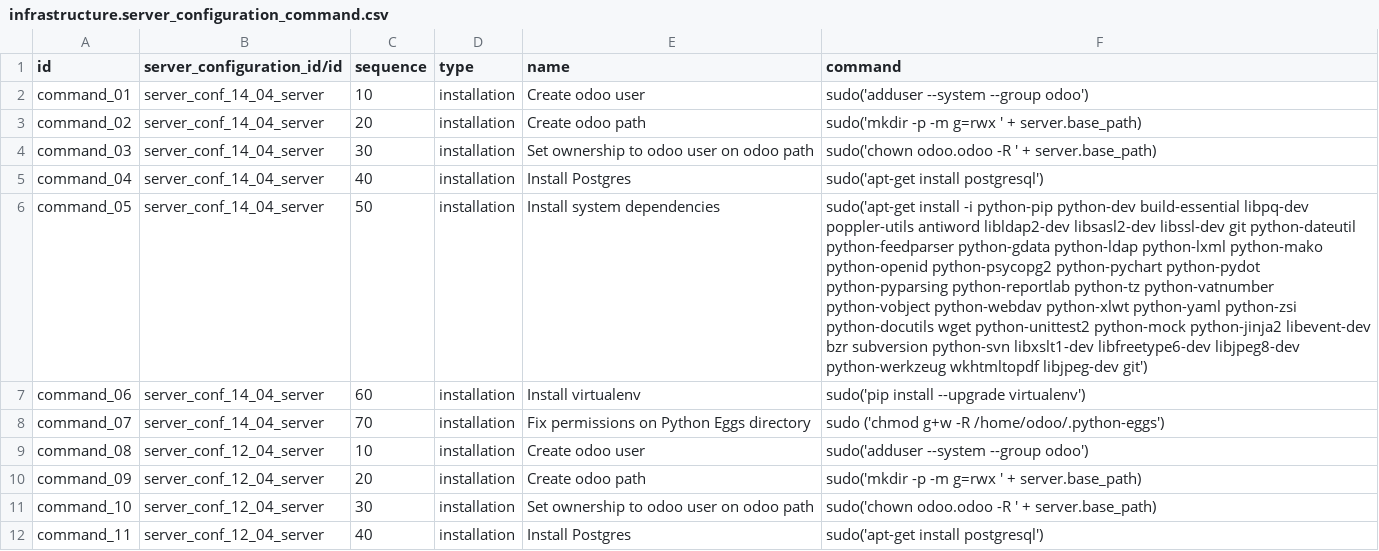
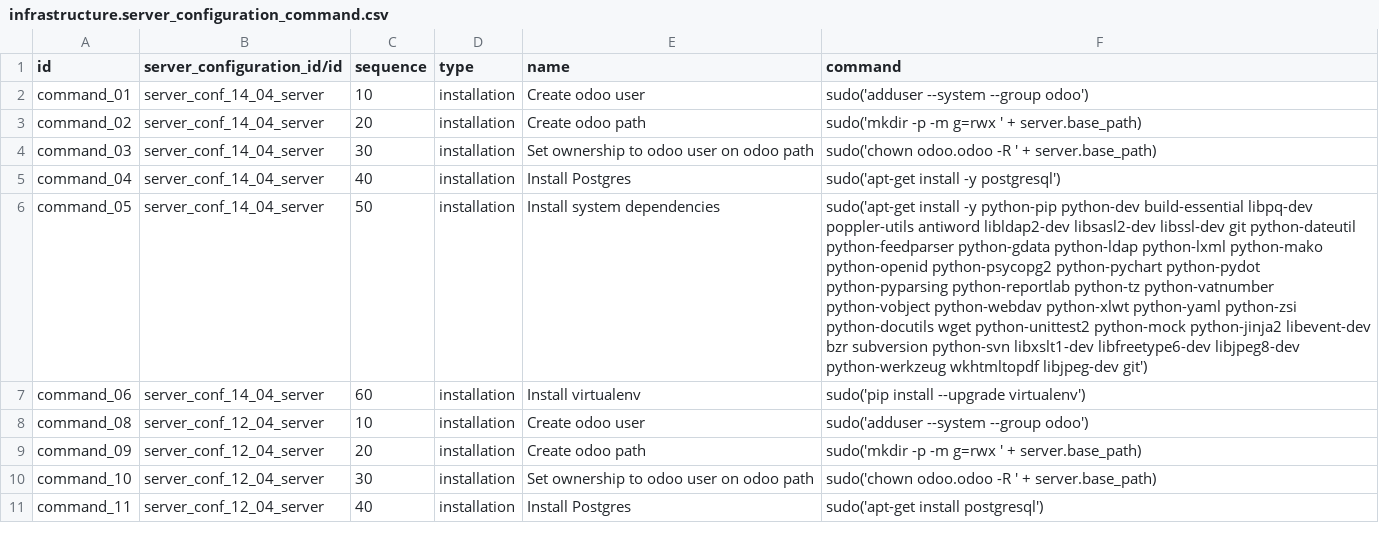
Before and after one commit to ingadhoc/odoo-infrastructure, a CSV file: infrastructure/data/demo/infrastructure.server_configuration_command.csv, drawn as a sheet; only a part is shown; the diff names each change by its address in the sheet, - before the commit and + after, or states it on an @@ line.

Commit message:
[FIX] Demo data

```diff
--- a/infrastructure/data/demo/infrastructure.server_configuration_command.csv
+++ b/infrastructure/data/demo/infrastructure.server_configuration_command.csv
-F5 (command): sudo('apt-get install postgresql')
+F5 (command): sudo('apt-get install -y postgresql')
-F6 (command): sudo('apt-get install -i python-pip python-dev…
+F6 (command): sudo('apt-get install -y python-pip python-dev…
-row 8: command_07 | server_conf_14_04_server | 70 | installation | Fix permissions on Python Eggs directory | sudo ('chmod g+w -R /home/odoo/.python-eggs')
```
